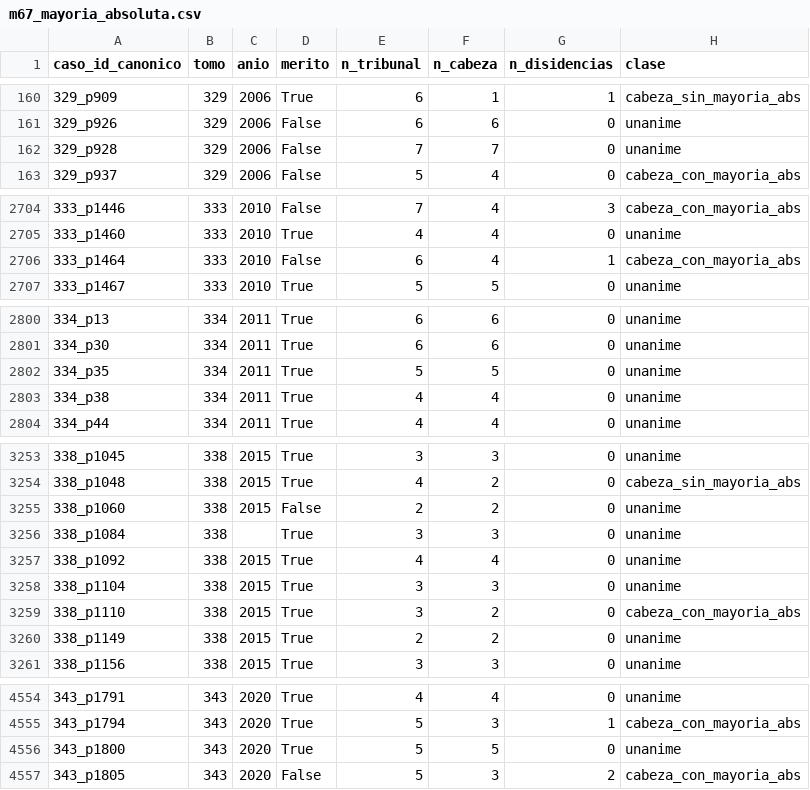
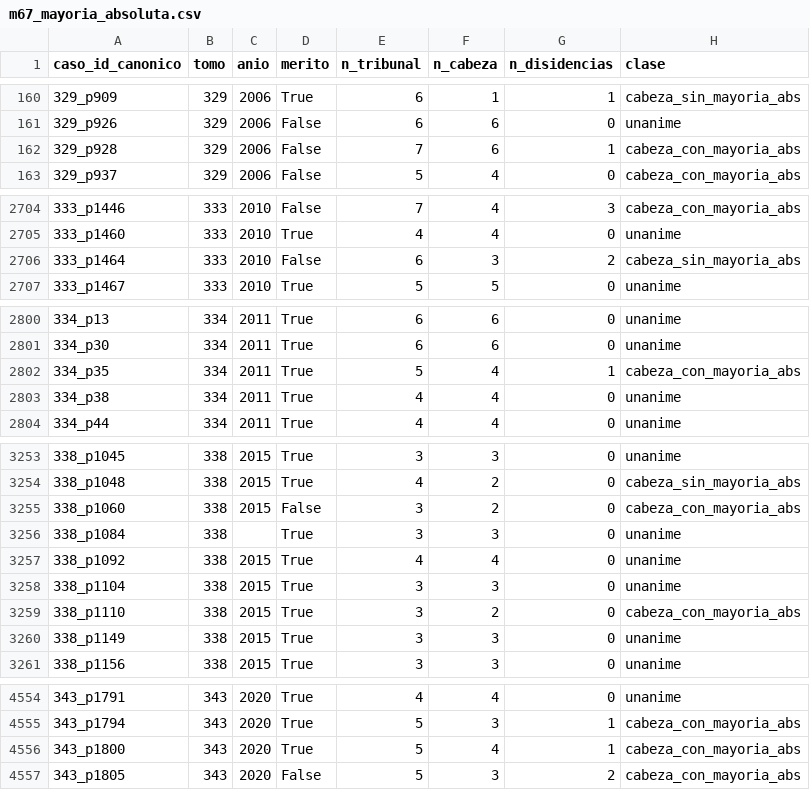
Before and after one commit to guillee1010/corpus-csjn, a CSV file: estadisticas/resultados/m67_mayoria_absoluta.csv, drawn as a sheet; only a part is shown, gaps mark what is left out; the diff covers the shown part only.

```diff
--- a/estadisticas/resultados/m67_mayoria_absoluta.csv
+++ b/estadisticas/resultados/m67_mayoria_absoluta.csv
@@ -161,3 +161,3 @@ caso_id_canonico,tomo,anio,merito,n_tribunal,n_cabeza,n_disidencias,clase
 329_p926,329,2006,False,6,6,0,unanime
-329_p928,329,2006,False,7,7,0,unanime
+329_p928,329,2006,False,7,6,1,cabeza_con_mayoria_abs
 329_p937,329,2006,False,5,4,0,cabeza_con_mayoria_abs
@@ -2705,3 +2705,3 @@ caso_id_canonico,tomo,anio,merito,n_tribunal,n_cabeza,n_disidencias,clase
 333_p1460,333,2010,True,4,4,0,unanime
-333_p1464,333,2010,False,6,4,1,cabeza_con_mayoria_abs
+333_p1464,333,2010,False,6,3,2,cabeza_sin_mayoria_abs
 333_p1467,333,2010,True,5,5,0,unanime
@@ -2801,3 +2801,3 @@ caso_id_canonico,tomo,anio,merito,n_tribunal,n_cabeza,n_disidencias,clase
 334_p30,334,2011,True,6,6,0,unanime
-334_p35,334,2011,True,5,5,0,unanime
+334_p35,334,2011,True,5,4,1,cabeza_con_mayoria_abs
 334_p38,334,2011,True,4,4,0,unanime
@@ -3254,3 +3254,3 @@ caso_id_canonico,tomo,anio,merito,n_tribunal,n_cabeza,n_disidencias,clase
 338_p1048,338,2015,True,4,2,0,cabeza_sin_mayoria_abs
-338_p1060,338,2015,False,2,2,0,unanime
+338_p1060,338,2015,False,3,2,0,cabeza_con_mayoria_abs
 338_p1084,338,,True,3,3,0,unanime
@@ -3259,3 +3259,3 @@ caso_id_canonico,tomo,anio,merito,n_tribunal,n_cabeza,n_disidencias,clase
 338_p1110,338,2015,True,3,2,0,cabeza_con_mayoria_abs
-338_p1149,338,2015,True,2,2,0,unanime
+338_p1149,338,2015,True,3,3,0,unanime
 338_p1156,338,2015,True,3,3,0,unanime
@@ -4555,3 +4555,3 @@ caso_id_canonico,tomo,anio,merito,n_tribunal,n_cabeza,n_disidencias,clase
 343_p1794,343,2020,True,5,3,1,cabeza_con_mayoria_abs
-343_p1800,343,2020,True,5,5,0,unanime
+343_p1800,343,2020,True,5,4,1,cabeza_con_mayoria_abs
 343_p1805,343,2020,False,5,3,2,cabeza_con_mayoria_abs
```
Also changed, not shown: 108 edited cells elsewhere in this file.
